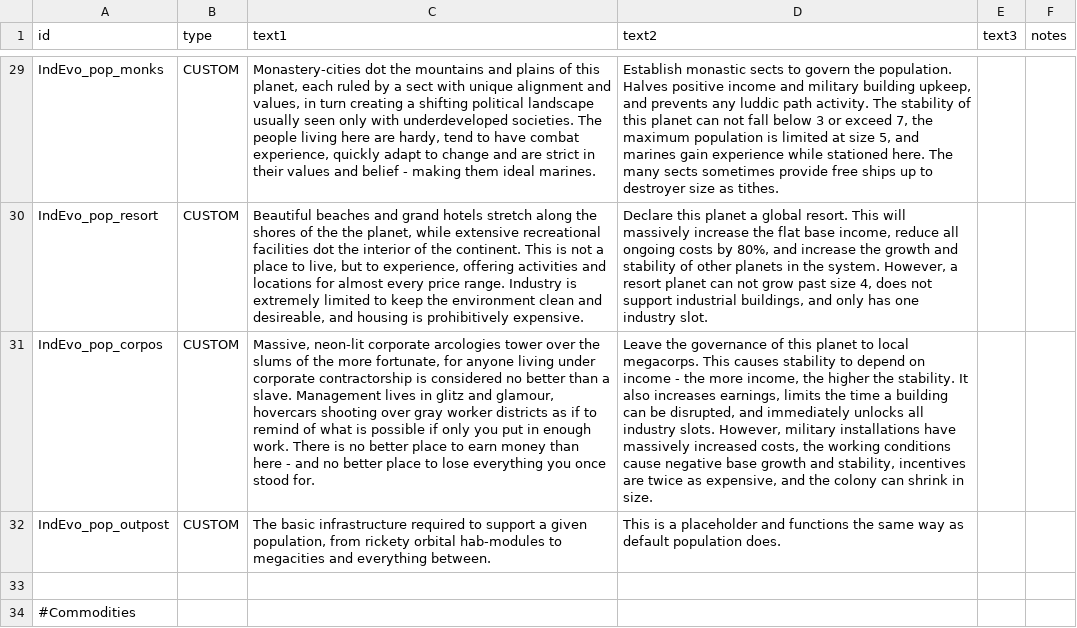
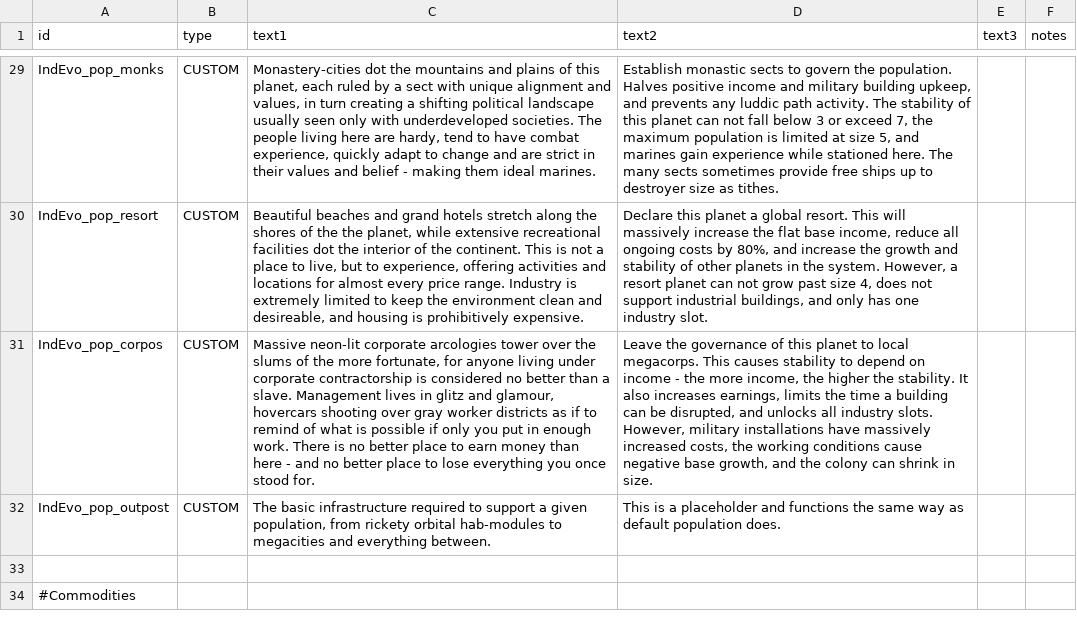
Before and after one commit to SirHartley/Industrial.Evolution, a CSV file: data/strings/descriptions.csv, drawn as a sheet; only a part is shown, gaps mark what is left out; the diff names each change by its address in the sheet, - before the commit and + after, or states it on an @@ line.

Commit message:
corpo subindustry

```diff
--- a/data/strings/descriptions.csv
+++ b/data/strings/descriptions.csv
-C31 (text1): Massive, neon-lit corporate…
+C31 (text1): Massive neon-lit corporate…
-D31 (text2): …disrupted, and immediately unlocks all industry slots. However, military installations have massively increased costs, the working conditions cause negative base growth and stability, incentives are twice as expensive, and the…
+D31 (text2): …disrupted, and unlocks all industry slots. However, military installations have massively increased costs, the working conditions cause negative base growth, and the…
```
Also changed, not shown: 7 other files.
